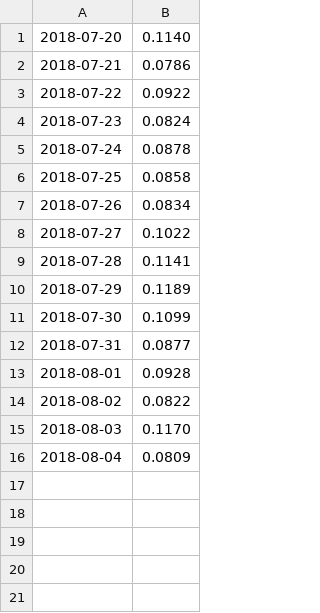
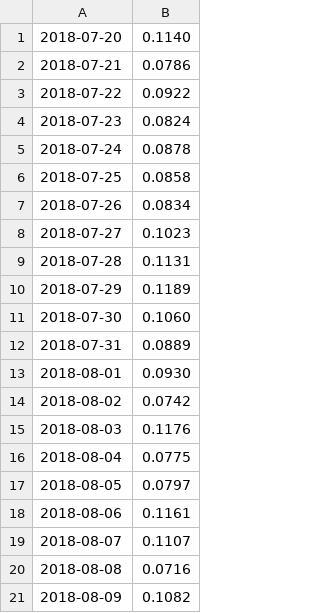
Before and after one commit to sheilambadi/stock-predictor-project, a CSV file: Average Polarity CSVs/avg_gm.csv, drawn as a sheet.

```diff
--- a/Average Polarity CSVs/avg_gm.csv
+++ b/Average Polarity CSVs/avg_gm.csv
@@ -7,10 +7,15 @@
 2018-07-26,0.0834
-2018-07-27,0.1022
-2018-07-28,0.1141
+2018-07-27,0.1023
+2018-07-28,0.1131
 2018-07-29,0.1189
-2018-07-30,0.1099
-2018-07-31,0.0877
-2018-08-01,0.0928
-2018-08-02,0.0822
-2018-08-03,0.1170
-2018-08-04,0.0809
+2018-07-30,0.1060
+2018-07-31,0.0889
+2018-08-01,0.0930
+2018-08-02,0.0742
+2018-08-03,0.1176
+2018-08-04,0.0775
+2018-08-05,0.0797
+2018-08-06,0.1161
+2018-08-07,0.1107
+2018-08-08,0.0716
+2018-08-09,0.1082
```
Also changed, not shown: Average Polarity CSVs/avg_aapl.csv, Average Polarity CSVs/avg_amzn.csv, 36 other files.
